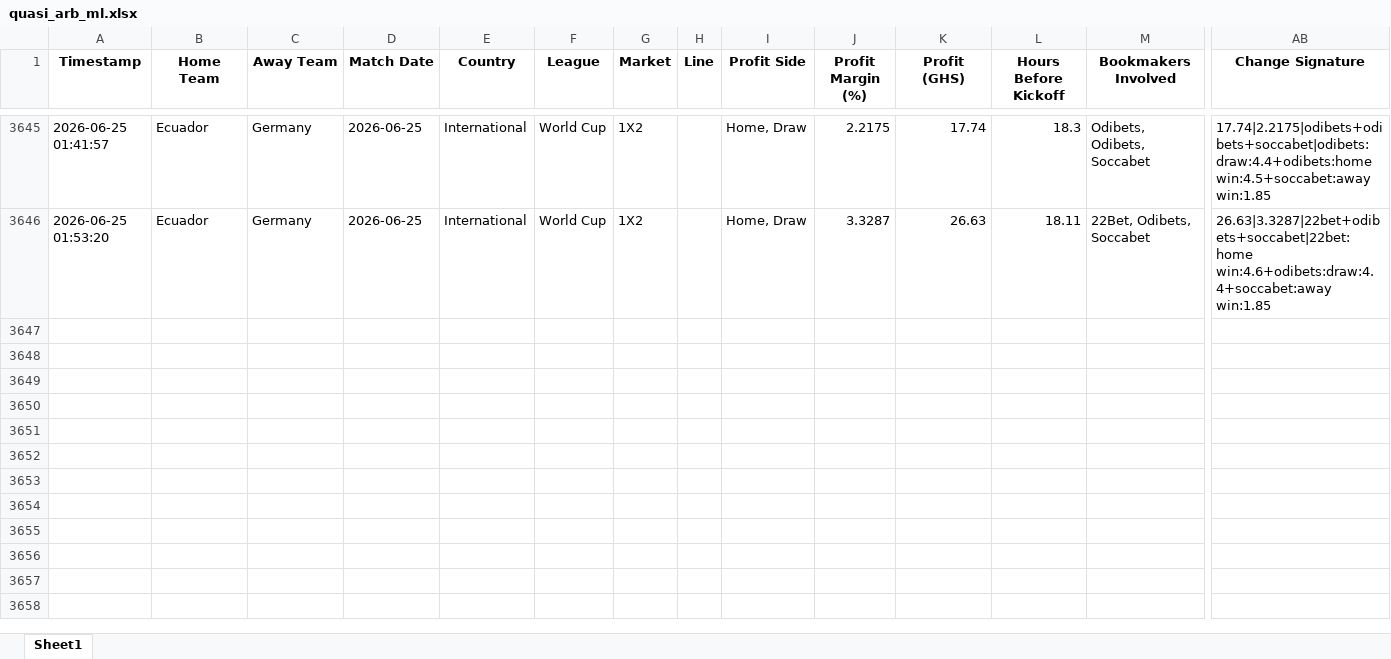
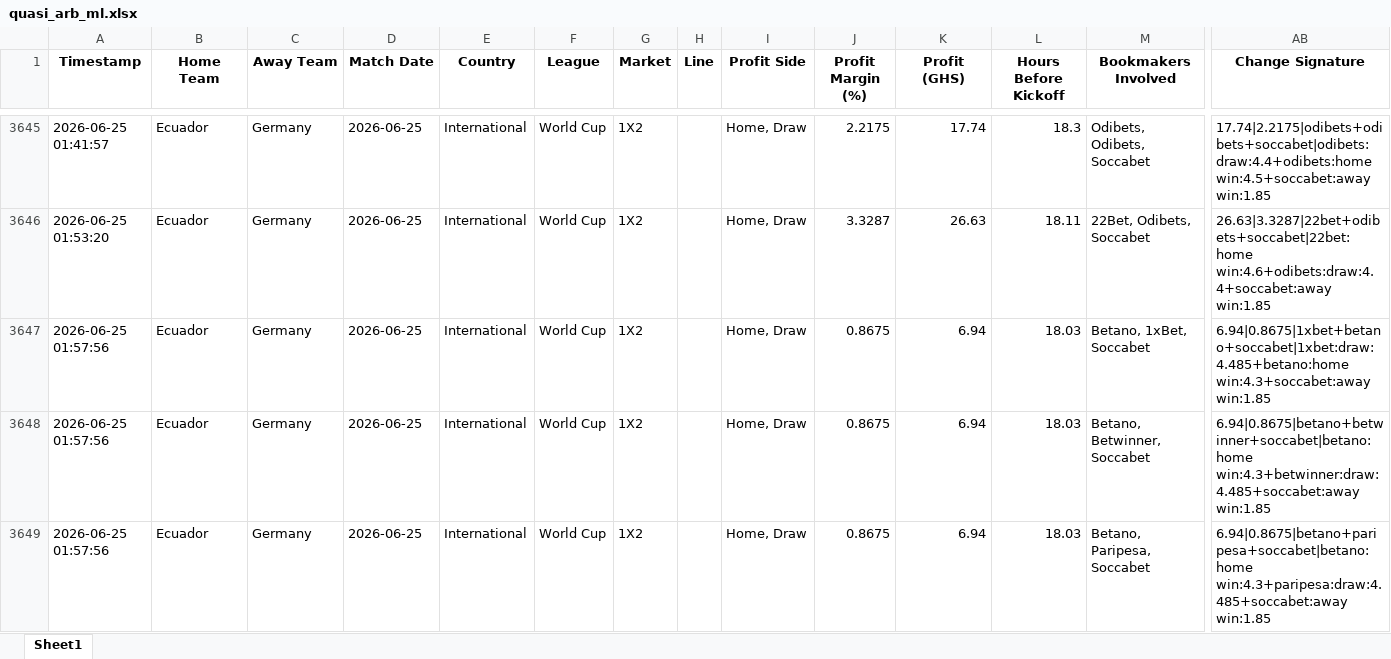
Before and after one commit to ErasmusDuah/ghanaian-odds-market-inefficiency-analysis-system, an Excel workbook: football/data/quasi_arb_ml.xlsx, sheet Sheet1, drawn as a sheet; only a part is shown, gaps mark what is left out; values as stored, in another font and other column widths than the file's, no borders; rows hold the shown columns only; the diff names each change by its address in the sheet, - before the commit and + after, or states it on an @@ line.

Commit message:
Auto-update intensive arbitrage results (Scan #14)

```diff
--- a/football/data/quasi_arb_ml.xlsx (sheet Sheet1)
+++ b/football/data/quasi_arb_ml.xlsx (sheet Sheet1)
+row 3647: 2026-06-25 01:57:56 | Ecuador | Germany | 2026-06-25 | International | World Cup | 1X2 |  | Home, Draw | 0.8675 | 6.94 | 18.03 | Betano, 1xBet, Soccabet | 6.94|0.8675|1xbet+betano+soccabet|1xbet:draw:4.485+betano:home win:4.3+soccabet:away win:1.85
+row 3648: 2026-06-25 01:57:56 | Ecuador | Germany | 2026-06-25 | International | World Cup | 1X2 |  | Home, Draw | 0.8675 | 6.94 | 18.03 | Betano, Betwinner, Soccabet | 6.94|0.8675|betano+betwinner+soccabet|betano:home win:4.3+betwinner:draw:4.485+soccabet:away win:1.85
+row 3649: 2026-06-25 01:57:56 | Ecuador | Germany | 2026-06-25 | International | World Cup | 1X2 |  | Home, Draw | 0.8675 | 6.94 | 18.03 | Betano, Paripesa, Soccabet | 6.94|0.8675|betano+paripesa+soccabet|betano:home win:4.3+paripesa:draw:4.485+soccabet:away win:1.85
```
Also changed, not shown: 1 other file.
